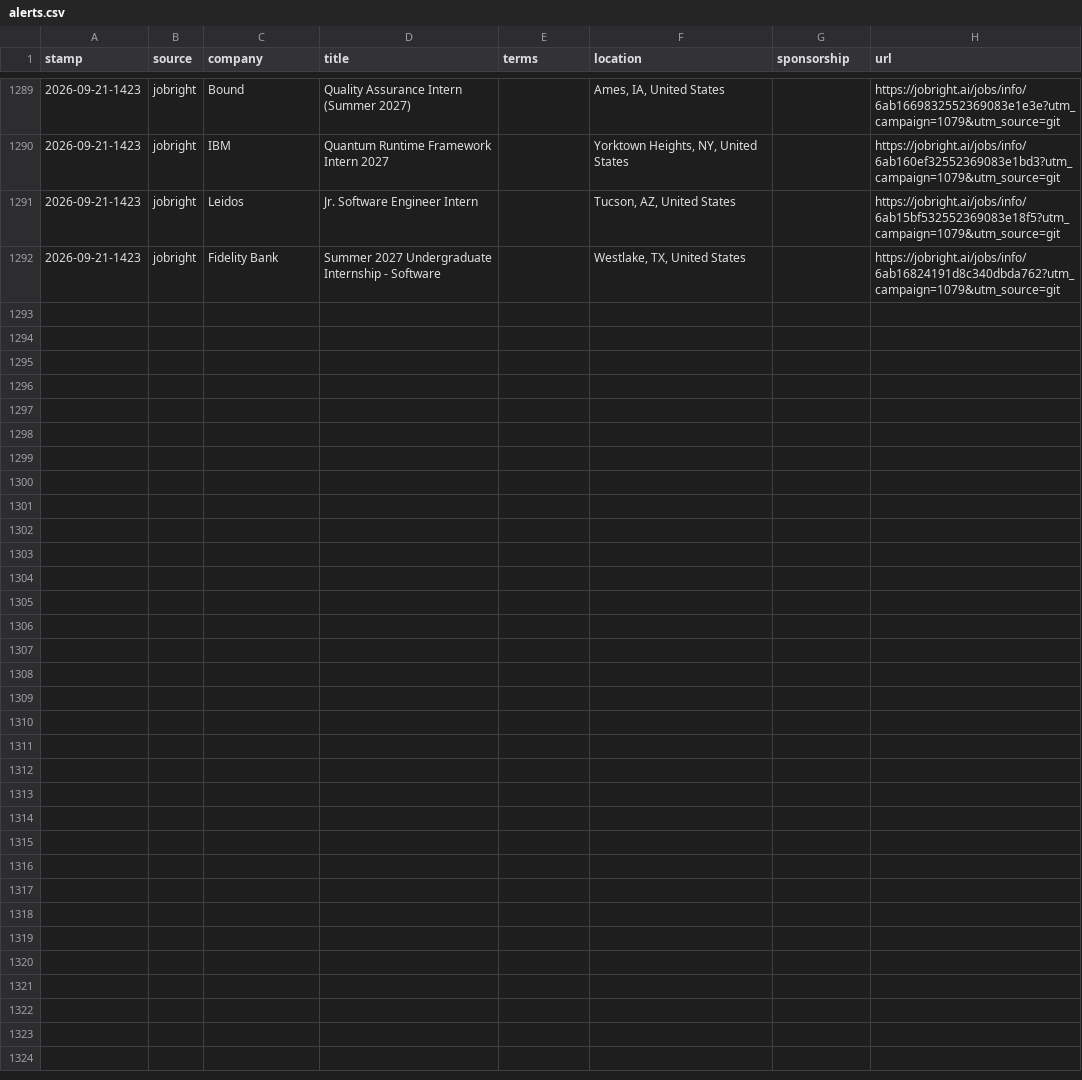
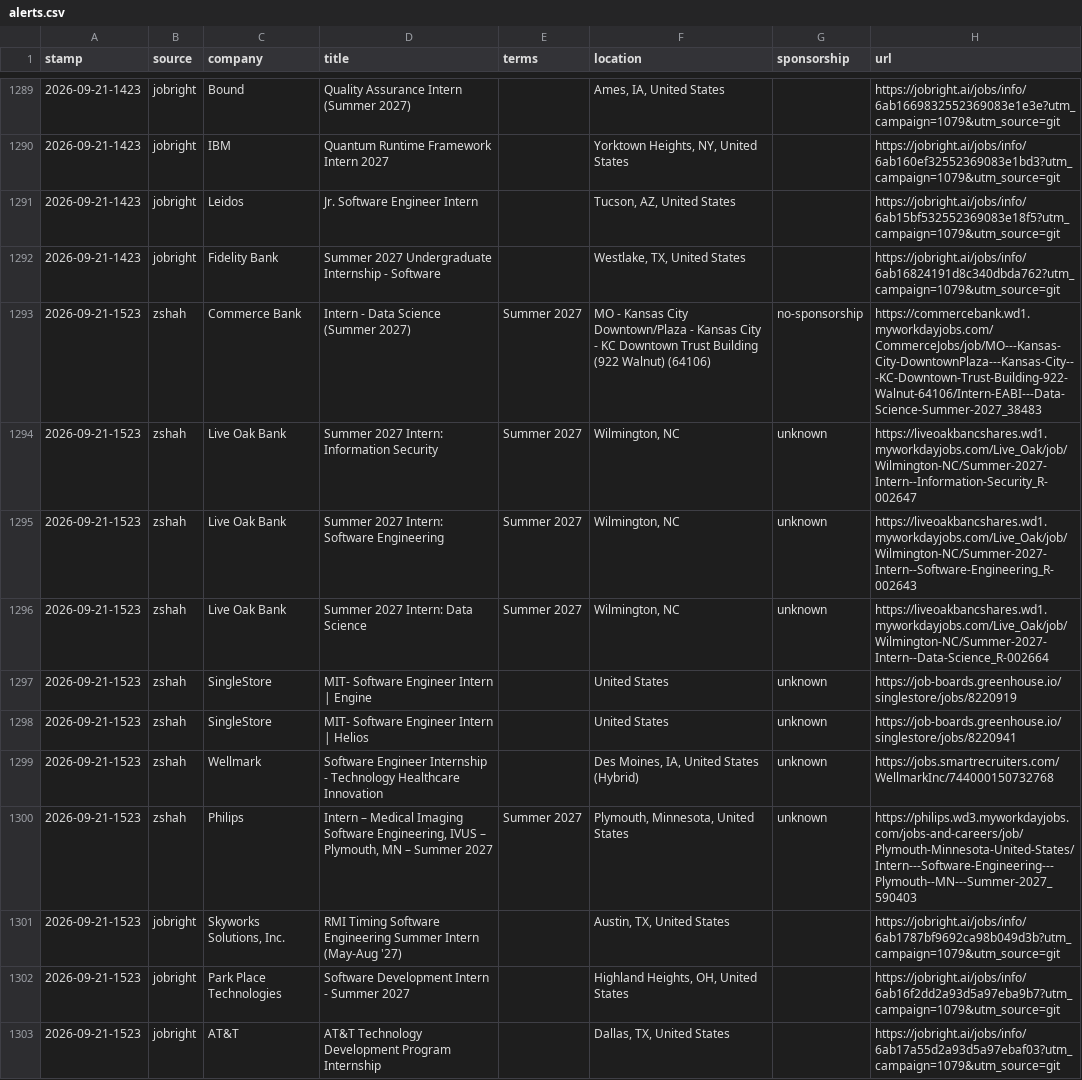
Before and after one commit to JacquesAttinger/job-watcher, a CSV file: alerts.csv, drawn as a sheet; only a part is shown, gaps mark what is left out.

```diff
--- a/alerts.csv
+++ b/alerts.csv
@@ -1292 +1292,12 @@ stamp,source,company,title,terms,location,sponsorship,url
 2026-09-21-1423,jobright,Fidelity Bank,Summer 2027 Undergraduate Internship - Software,,"Westlake, TX, United States",,https://jobright.ai/jobs/info/6ab16824191d8c340dbda762?utm_campaign=1079&utm_source=git
+2026-09-21-1523,zshah,Commerce Bank,Intern - Data Science (Summer 2027),Summer 2027,MO - Kansas City Downtown/Plaza - Kansas City - KC Downtown Trust Building (922 Walnut) (64106),no-sponsorship,https://commercebank.wd1.myworkdayjobs.com/CommerceJobs/job/MO---Kansas-City-DowntownPlaza---Kansas-City---KC-Downtown-Trust-Building-922-Walnut-64106/Intern-EABI---Data-Science-Summer-2027_38483
+2026-09-21-1523,zshah,Live Oak Bank,Summer 2027 Intern: Information Security,Summer 2027,"Wilmington, NC",unknown,https://liveoakbancshares.wd1.myworkdayjobs.com/Live_Oak/job/Wilmington-NC/Summer-2027-Intern--Information-Security_R-002647
+2026-09-21-1523,zshah,Live Oak Bank,Summer 2027 Intern: Software Engineering,Summer 2027,"Wilmington, NC",unknown,https://liveoakbancshares.wd1.myworkdayjobs.com/Live_Oak/job/Wilmington-NC/Summer-2027-Intern--Software-Engineering_R-002643
+2026-09-21-1523,zshah,Live Oak Bank,Summer 2027 Intern: Data Science,Summer 2027,"Wilmington, NC",unknown,https://liveoakbancshares.wd1.myworkdayjobs.com/Live_Oak/job/Wilmington-NC/Summer-2027-Intern--Data-Science_R-002664
+2026-09-21-1523,zshah,SingleStore,MIT- Software Engineer Intern | Engine,,United States,unknown,https://job-boards.greenhouse.io/singlestore/jobs/8220919
+2026-09-21-1523,zshah,SingleStore,MIT- Software Engineer Intern | Helios,,United States,unknown,https://job-boards.greenhouse.io/singlestore/jobs/8220941
+2026-09-21-1523,zshah,Wellmark,Software Engineer Internship - Technology Healthcare Innovation,,"Des Moines, IA, United States (Hybrid)",unknown,https://jobs.smartrecruiters.com/WellmarkInc/744000150732768
+2026-09-21-1523,zshah,Philips,"Intern – Medical Imaging Software Engineering, IVUS – Plymouth, MN – Summer 2027",Summer 2027,"Plymouth, Minnesota, United States",unknown,https://philips.wd3.myworkdayjobs.com/jobs-and-careers/job/Plymouth-Minnesota-United-States/Intern---Software-Engineering---Plymouth--MN---Summer-2027_590403
+2026-09-21-1523,jobright,"Skyworks Solutions, Inc.",RMI Timing Software Engineering Summer Intern (May-Aug '27),,"Austin, TX, United States",,https://jobright.ai/jobs/info/6ab1787bf9692ca98b049d3b?utm_campaign=1079&utm_source=git
+2026-09-21-1523,jobright,Park Place Technologies,Software Development Intern - Summer 2027,,"Highland Heights, OH, United States",,https://jobright.ai/jobs/info/6ab16f2dd2a93d5a97eba9b7?utm_campaign=1079&utm_source=git
+2026-09-21-1523,jobright,AT&T,AT&T Technology Development Program Internship,,"Dallas, TX, United States",,https://jobright.ai/jobs/info/6ab17a55d2a93d5a97ebaf03?utm_campaign=1079&utm_source=git
```
Also changed, not shown: 2 other files.
